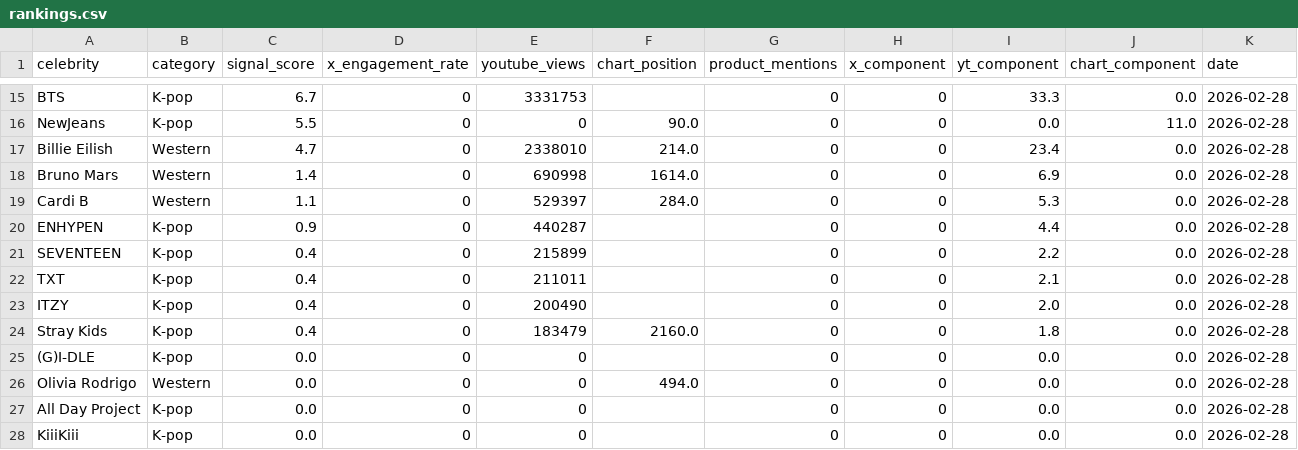
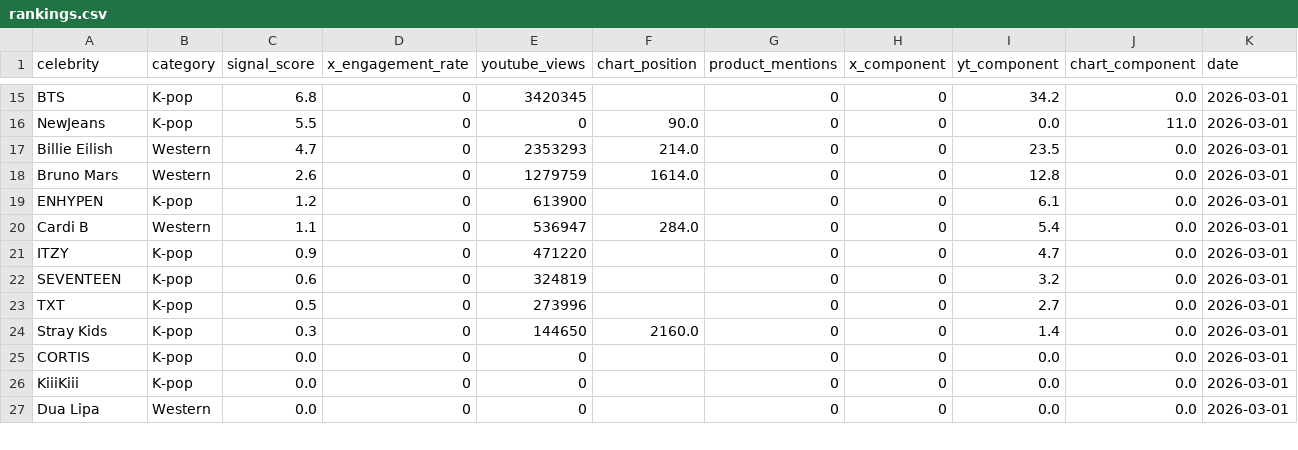
Before and after one commit to helloemzy/fandom-tracker, a CSV file: data/rankings.csv, drawn as a sheet; only a part is shown, gaps mark what is left out; removed rows and columns are numbered as before the commit, all else as after; the diff covers the shown part only; the diff names each change by its address in the sheet, - before the commit and + after, or states it on an @@ line.

```diff
--- a/data/rankings.csv
+++ b/data/rankings.csv
-C15 (signal_score): 6.7
+C15 (signal_score): 6.8
-E15 (youtube_views): 3331753
+E15 (youtube_views): 3420345
-I15 (yt_component): 33.3
+I15 (yt_component): 34.2
-K15:K18 (date): 2026-02-28
+K15:K18 (date): 2026-03-01
-E17 (youtube_views): 2338010
+E17 (youtube_views): 2353293
-I17 (yt_component): 23.4
+I17 (yt_component): 23.5
-C18 (signal_score): 1.4
+C18 (signal_score): 2.6
-E18 (youtube_views): 690998
+E18 (youtube_views): 1279759
-I18 (yt_component): 6.9
+I18 (yt_component): 12.8
+row 19: ENHYPEN | K-pop | 1.2 | 0 | 613900 |  | 0 | 0 | 6.1 | 0.0 | 2026-03-01
-E20 (youtube_views): 529397
+E20 (youtube_views): 536947
-I20 (yt_component): 5.3
+I20 (yt_component): 5.4
-K20:K23 (date): 2026-02-28
+K20:K23 (date): 2026-03-01
-A21 (celebrity): ENHYPEN
+A21 (celebrity): ITZY
-E21 (youtube_views): 440287
+E21 (youtube_views): 471220
-I21 (yt_component): 4.4
+I21 (yt_component): 4.7
-C22 (signal_score): 0.4
+C22 (signal_score): 0.6
-E22 (youtube_views): 215899
+E22 (youtube_views): 324819
-I22 (yt_component): 2.2
+I22 (yt_component): 3.2
-C23 (signal_score): 0.4
+C23 (signal_score): 0.5
-E23 (youtube_views): 211011
+E23 (youtube_views): 273996
-I23 (yt_component): 2.1
+I23 (yt_component): 2.7
-row 23: ITZY | K-pop | 0.4 | 0 | 200490 |  | 0 | 0 | 2.0 | 0.0 | 2026-02-28
-C24 (signal_score): 0.4
+C24 (signal_score): 0.3
-E24 (youtube_views): 183479
+E24 (youtube_views): 144650
-I24 (yt_component): 1.8
+I24 (yt_component): 1.4
-K24:K25 (date): 2026-02-28
+K24:K25 (date): 2026-03-01
-A25 (celebrity): (G)I-DLE
+A25 (celebrity): CORTIS
-row 26: Olivia Rodrigo | Western | 0.0 | 0 | 0 | 494.0 | 0 | 0 | 0.0 | 0.0 | 2026-02-28
-row 27: All Day Project | K-pop | 0.0 | 0 | 0 |  | 0 | 0 | 0.0 | 0.0 | 2026-02-28
-K26 (date): 2026-02-28
+K26 (date): 2026-03-01
+row 27: Dua Lipa | Western | 0.0 | 0 | 0 |  | 0 | 0 | 0.0 | 0.0 | 2026-03-01
```
Also changed, not shown: 4 added rows, 3 removed rows and 36 edited cells elsewhere in this file, 1 other file.
